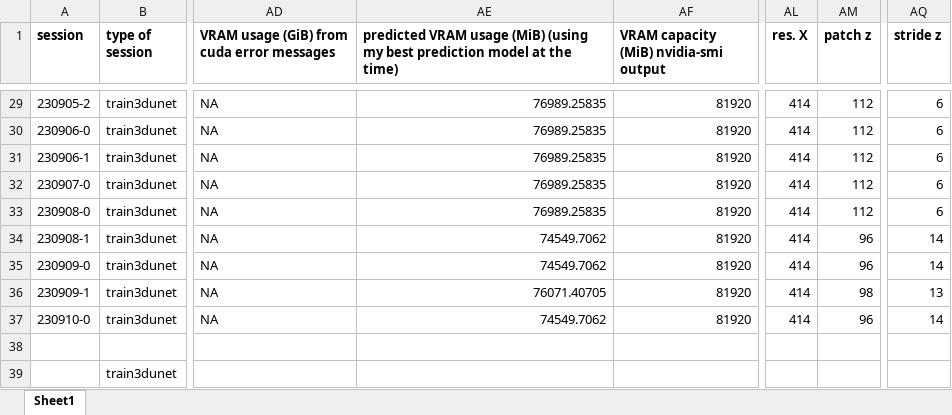
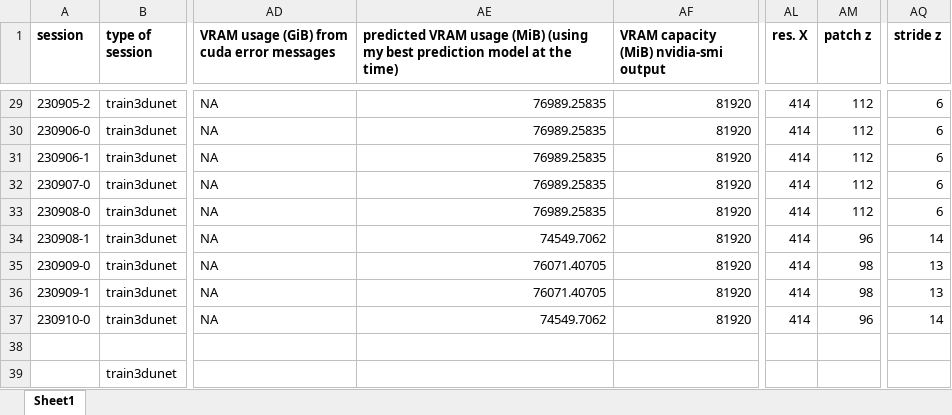
Before and after one commit to radRoy/cloud, an Excel workbook: 3dunet session annotations.xlsx, sheet Sheet1, drawn as a sheet; only a part is shown, gaps mark what is left out; values as stored, in another font and other column widths than the file's, no borders; the diff names each change by its address in the sheet, - before the commit and + after, or states it on an @@ line.

Commit message:
Update 3dunet session annotations.xlsx

```diff
--- a/3dunet session annotations.xlsx (sheet Sheet1)
+++ b/3dunet session annotations.xlsx (sheet Sheet1)
-AE35: 74549.7062
+AE35: 76071.40705
-AM35 (patch z): 96
+AM35 (patch z): 98
-AQ35 (stride z): 14
+AQ35 (stride z): 13
```
